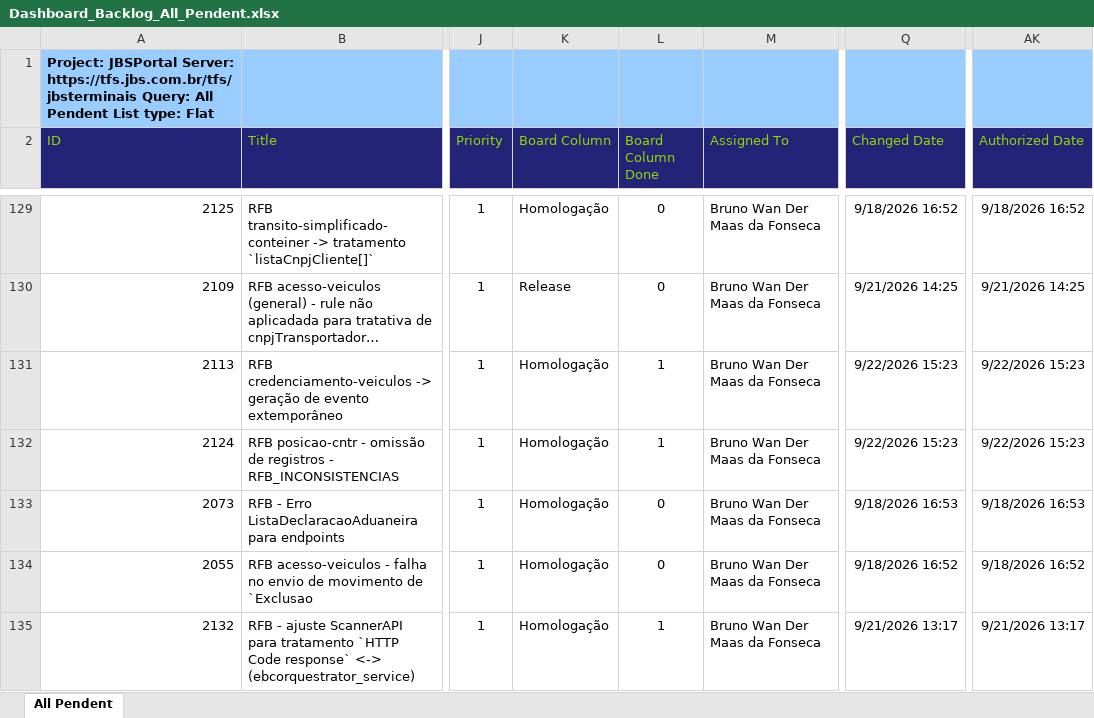
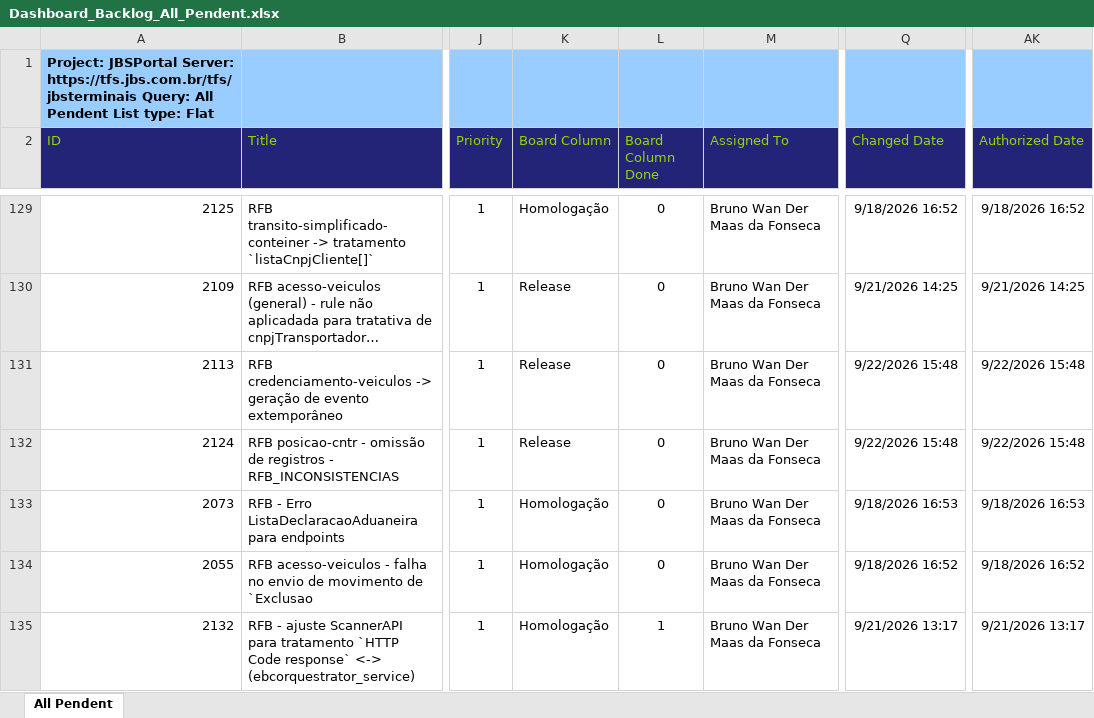
Before and after one commit to amandusmuniz/backlog, an Excel workbook: Dashboard_Backlog_All_Pendent.xlsx, sheet All Pendent, drawn as a sheet; only a part is shown, gaps mark what is left out; long unchanged cells end in …; values as stored, in another font and other column widths than the file's, no borders; table styles not drawn; the diff covers the shown part only; the diff names each change by its address in the sheet, - before the commit and + after, or states it on an @@ line.

Commit message:
Add files via upload

```diff
--- a/Dashboard_Backlog_All_Pendent.xlsx (sheet All Pendent)
+++ b/Dashboard_Backlog_All_Pendent.xlsx (sheet All Pendent)
-K131:K132 (Board Column): Homologação
+K131:K132 (Board Column): Release
-L131:L132 (Board Column Done): 1
+L131:L132 (Board Column Done): 0
-Q131:Q132 (Changed Date): 9/22/2026 15:23
+Q131:Q132 (Changed Date): 9/22/2026 15:48
-AK131:AK132 (Authorized Date): 9/22/2026 15:23
+AK131:AK132 (Authorized Date): 9/22/2026 15:48
```
Also changed, not shown: 2 added rows and 2 removed rows elsewhere in this sheet.
